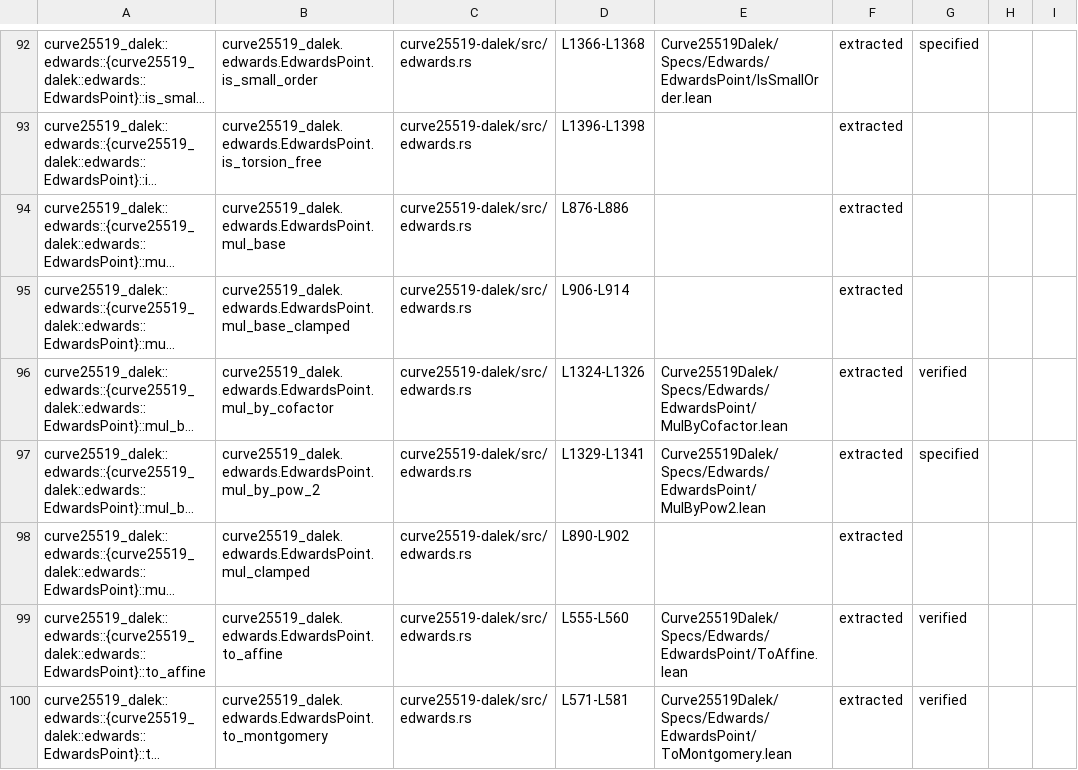
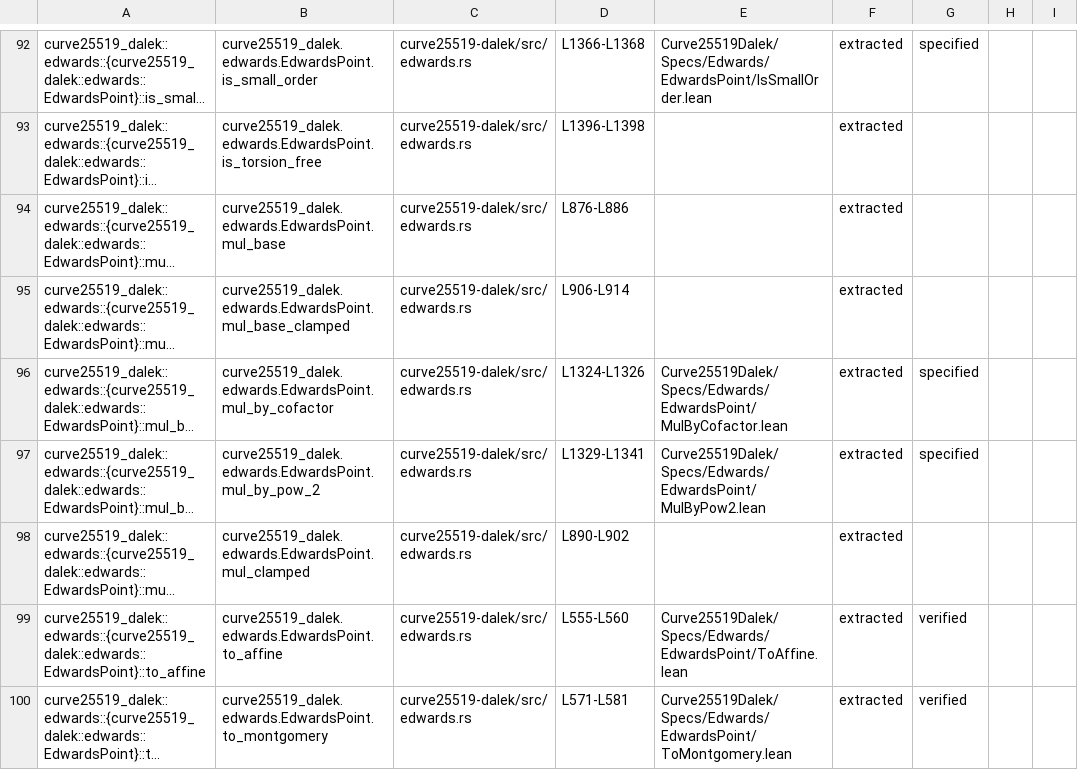
Before and after one commit to Beneficial-AI-Foundation/curve25519-dalek-lean-verify, a CSV file: status.csv, drawn as a sheet; only a part is shown, gaps mark what is left out; long unchanged cells end in …; the diff names each change by its address in the sheet, - before the commit and + after, or states it on an @@ line.

```diff
--- a/status.csv
+++ b/status.csv
-G96: verified
+G96: specified
```
Also changed, not shown: 2 other files.
